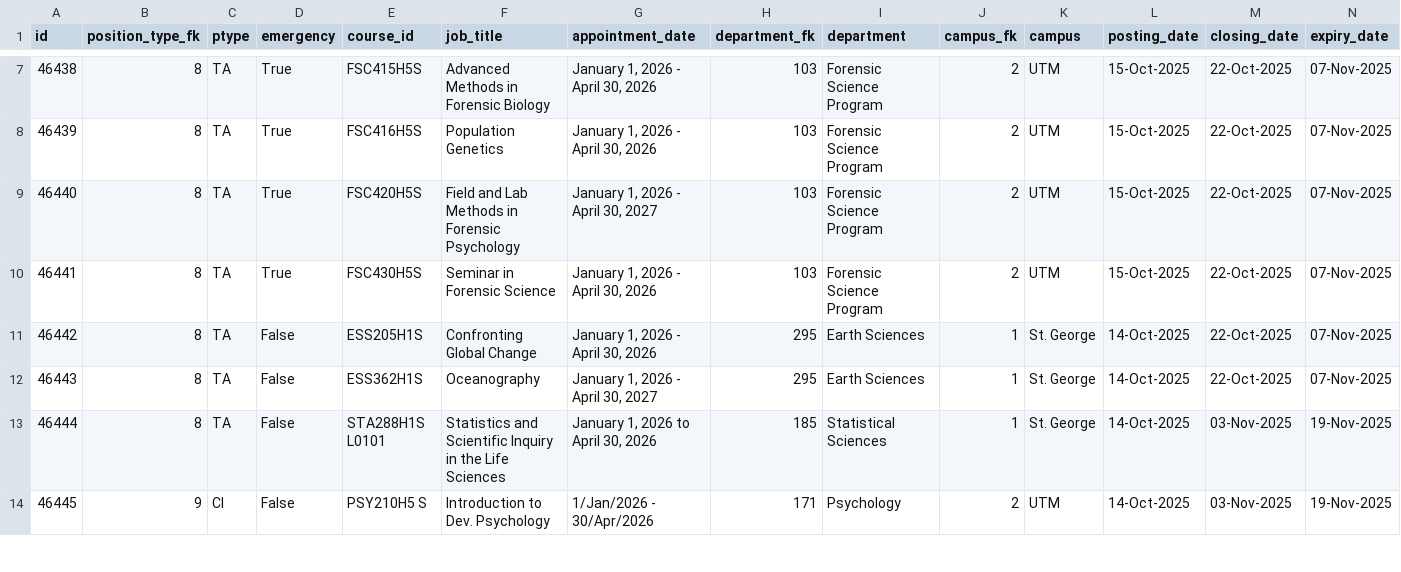
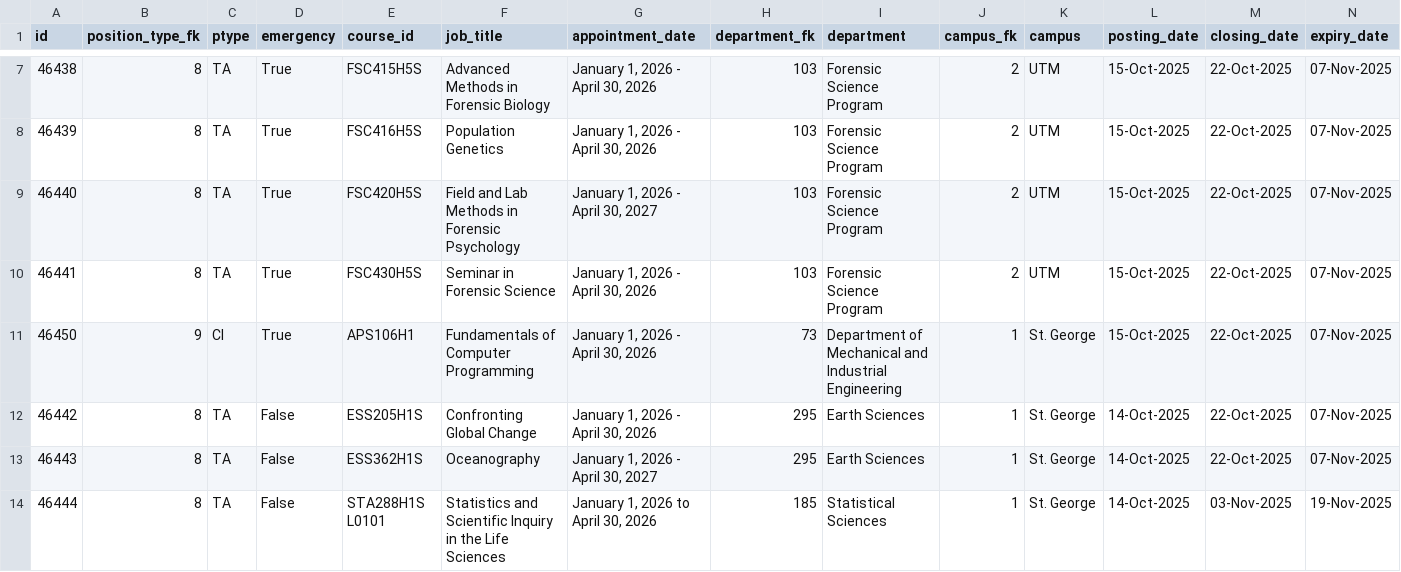
Before and after one commit to Nathan903/unit1.hrandequity.utoronto.ca, a CSV file: result.csv, drawn as a sheet; only a part is shown, gaps mark what is left out; the shorter side is filled out with more unchanged rows; rows hold the shown columns only; the diff names each change by its address in the sheet, - before the commit and + after, or states it on an @@ line.

```diff
--- a/result.csv
+++ b/result.csv
+row 11: 46450 | 9 | CI | True | APS106H1 | Fundamentals of Computer Programming | January 1, 2026 - April 30, 2026 | 73 | Department of Mechanical and Industrial Engineering | 1 | St. George | 15-Oct-2025 | 22-Oct-2025 | 07-Nov-2025
```
Also changed, not shown: 1 other file.
